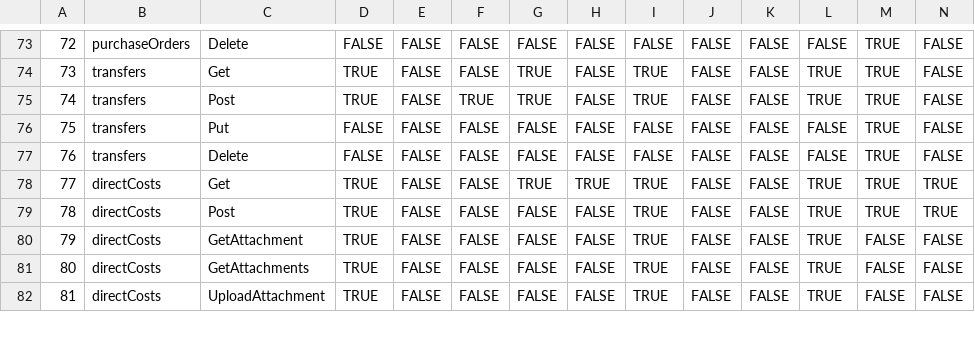
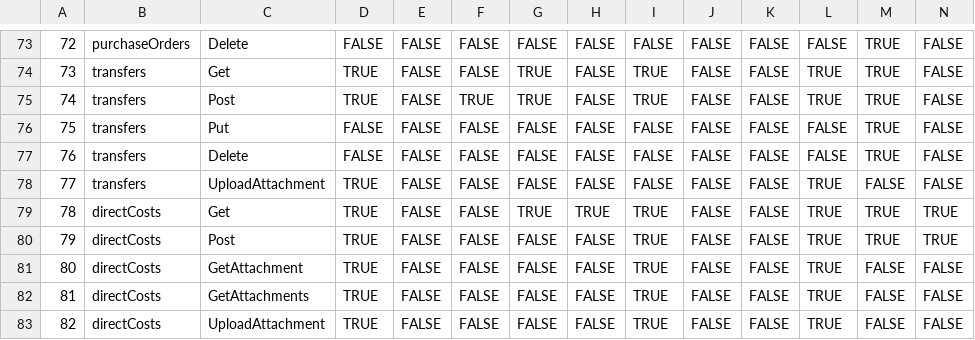
Before and after one commit to jmyorston/integrationmatrix, a CSV file: accountingIntegrationMatrix.csv, drawn as a sheet; only a part is shown, gaps mark what is left out; addresses are those after the commit; rows hold the shown columns only; the diff names each change by its address in the sheet, - before the commit and + after, or states it on an @@ line.

```diff
--- a/accountingIntegrationMatrix.csv
+++ b/accountingIntegrationMatrix.csv
+row 78: 77 | transfers | UploadAttachment | TRUE | FALSE | FALSE | FALSE | FALSE | FALSE | FALSE | FALSE | TRUE | FALSE | FALSE
@@ column A renumbered from row 79 down @@
```
